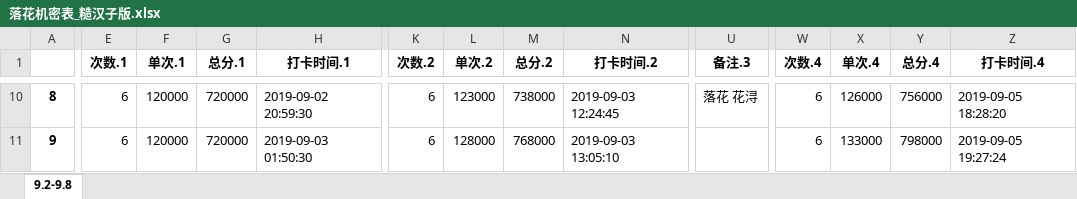
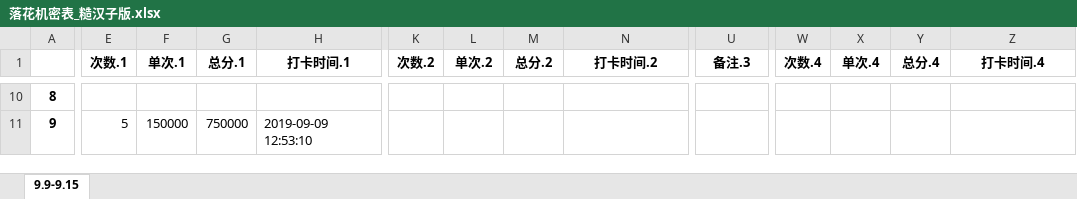
Before and after one commit to julystone/Tools_for_group, an Excel workbook: 落花机密表_糙汉子版.xlsx, sheet 9.9-9.15, drawn as a sheet; only a part is shown, gaps mark what is left out; values as stored, in another font and other column widths than the file's, no borders; the diff covers the shown part only; the diff names each change by its address in the sheet, - before the commit and + after, or states it on an @@ line.

```diff
--- a/落花机密表_糙汉子版.xlsx (sheet 9.9-9.15)
+++ b/落花机密表_糙汉子版.xlsx (sheet 9.9-9.15)
-sheet tab: 9.2-9.8
+sheet tab: 9.9-9.15
-E10 (次数.1): 6
+E10 (次数.1): (empty)
-F10 (单次.1): 120000
+F10 (单次.1): (empty)
-G10 (总分.1): 720000
+G10 (总分.1): (empty)
-H10 (打卡时间.1): 2019-09-02 20:59:30
+H10 (打卡时间.1): (empty)
-K10:K11 (次数.2): 6
+K10:K11 (次数.2): (empty)
-L10 (单次.2): 123000
+L10 (单次.2): (empty)
-M10 (总分.2): 738000
+M10 (总分.2): (empty)
-N10 (打卡时间.2): 2019-09-03 12:24:45
+N10 (打卡时间.2): (empty)
-U10 (备注.3): 落花 花浔
+U10 (备注.3): (empty)
-W10:W11 (次数.4): 6
+W10:W11 (次数.4): (empty)
-X10 (单次.4): 126000
+X10 (单次.4): (empty)
-Y10 (总分.4): 756000
+Y10 (总分.4): (empty)
-Z10 (打卡时间.4): 2019-09-05 18:28:20
+Z10 (打卡时间.4): (empty)
-E11 (次数.1): 6
+E11 (次数.1): 5
-F11 (单次.1): 120000
+F11 (单次.1): 150000
-G11 (总分.1): 720000
+G11 (总分.1): 750000
-H11 (打卡时间.1): 2019-09-03 01:50:30
+H11 (打卡时间.1): 2019-09-09 12:53:10
-L11 (单次.2): 128000
+L11 (单次.2): (empty)
-M11 (总分.2): 768000
+M11 (总分.2): (empty)
-N11 (打卡时间.2): 2019-09-03 13:05:10
+N11 (打卡时间.2): (empty)
-X11 (单次.4): 133000
+X11 (单次.4): (empty)
-Y11 (总分.4): 798000
+Y11 (总分.4): (empty)
-Z11 (打卡时间.4): 2019-09-05 19:27:24
+Z11 (打卡时间.4): (empty)
```
Also changed, not shown: 920 edited cells elsewhere in this sheet, formulas that keep their value, 4 other files.
